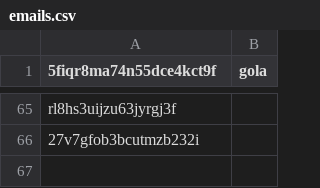
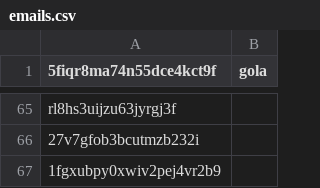
Before and after one commit to asosawelford/tesis, a CSV file: backend/emails.csv, drawn as a sheet; only a part is shown, gaps mark what is left out; the diff names each change by its address in the sheet, - before the commit and + after, or states it on an @@ line.

```diff
--- a/backend/emails.csv
+++ b/backend/emails.csv
+row 67: 1fgxubpy0xwiv2pej4vr2b9
```
Also changed, not shown: backend/participants.csv, backend/results.csv, 5 other files.
